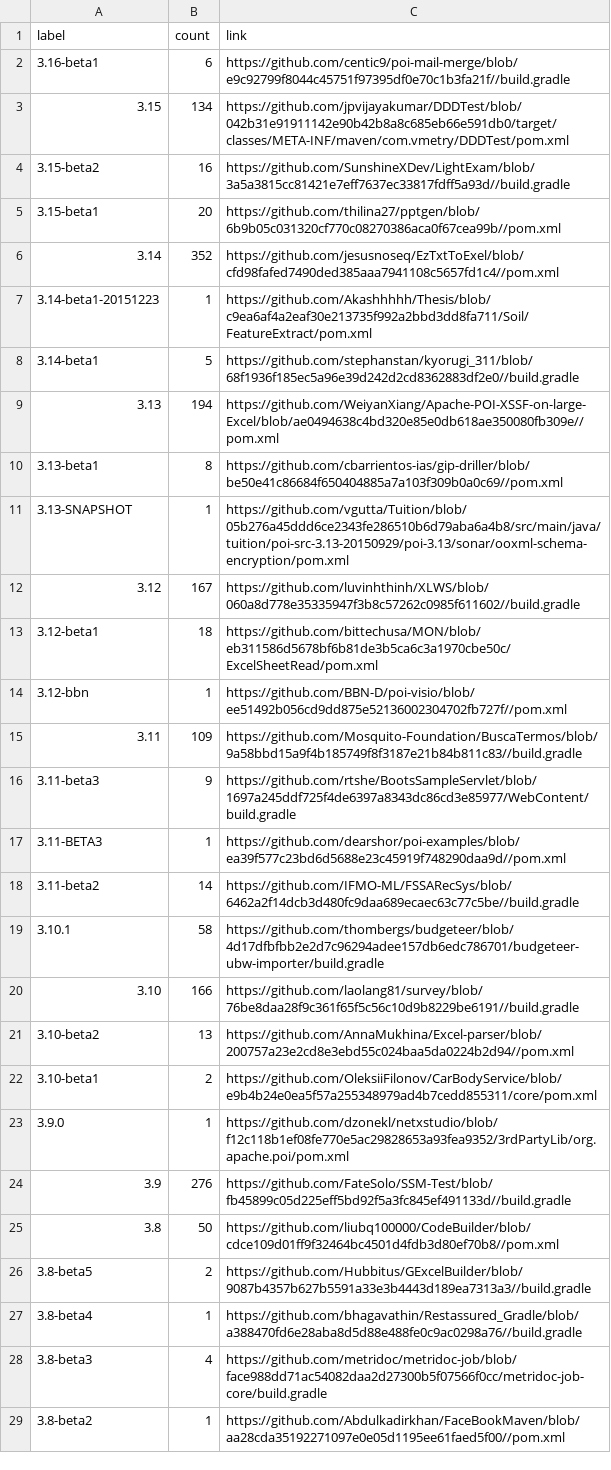
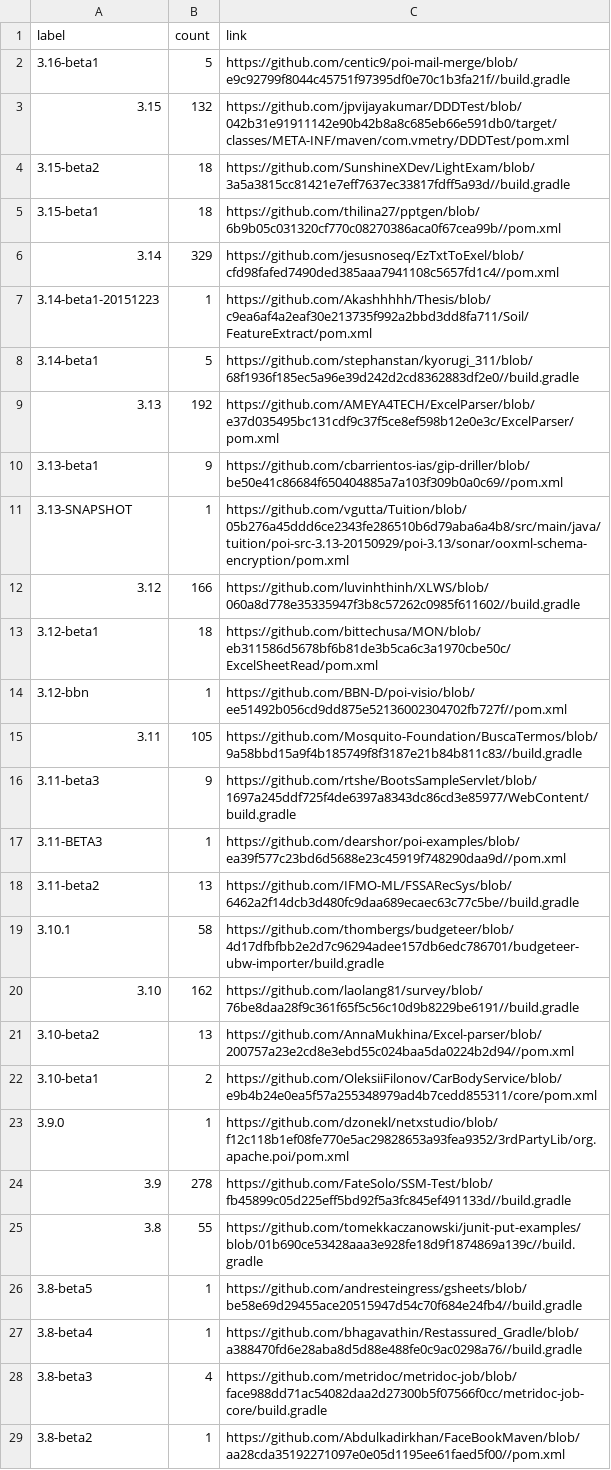
Before and after one commit to centic9/github-version-statistics, a CSV file: docs/resultsCurrent.csv, drawn as a sheet; only a part is shown; the diff covers the shown part only.

```diff
--- a/docs/resultsCurrent.csv
+++ b/docs/resultsCurrent.csv
@@ -1,21 +1,21 @@
 label,count,link
-3.16-beta1,6,https://github.com/centic9/poi-mail-merge/blob/e9c92799f8044c45751f97395df0e70c1b3fa21f//build.gradle
-3.15,134,https://github.com/jpvijayakumar/DDDTest/blob/042b31e91911142e90b42b8a8c685eb66e591db0/target/classes/META-INF/maven/com.vmetry/DDDTest/pom.xml
-3.15-beta2,16,https://github.com/SunshineXDev/LightExam/blob/3a5a3815cc81421e7eff7637ec33817fdff5a93d//build.gradle
-3.15-beta1,20,https://github.com/thilina27/pptgen/blob/6b9b05c031320cf770c08270386aca0f67cea99b//pom.xml
-3.14,352,https://github.com/jesusnoseq/EzTxtToExel/blob/cfd98fafed7490ded385aaa7941108c5657fd1c4//pom.xml
+3.16-beta1,5,https://github.com/centic9/poi-mail-merge/blob/e9c92799f8044c45751f97395df0e70c1b3fa21f//build.gradle
+3.15,132,https://github.com/jpvijayakumar/DDDTest/blob/042b31e91911142e90b42b8a8c685eb66e591db0/target/classes/META-INF/maven/com.vmetry/DDDTest/pom.xml
+3.15-beta2,18,https://github.com/SunshineXDev/LightExam/blob/3a5a3815cc81421e7eff7637ec33817fdff5a93d//build.gradle
+3.15-beta1,18,https://github.com/thilina27/pptgen/blob/6b9b05c031320cf770c08270386aca0f67cea99b//pom.xml
+3.14,329,https://github.com/jesusnoseq/EzTxtToExel/blob/cfd98fafed7490ded385aaa7941108c5657fd1c4//pom.xml
 3.14-beta1-20151223,1,https://github.com/Akashhhhh/Thesis/blob/c9ea6af4a2eaf30e213735f992a2bbd3dd8fa711/Soil/FeatureExtract/pom.xml
 3.14-beta1,5,https://github.com/stephanstan/kyorugi_311/blob/68f1936f185ec5a96e39d242d2cd8362883df2e0//build.gradle
-3.13,194,https://github.com/WeiyanXiang/Apache-POI-XSSF-on-large-Excel/blob/ae0494638c4bd320e85e0db618ae350080fb309e//pom.xml
-3.13-beta1,8,https://github.com/cbarrientos-ias/gip-driller/blob/be50e41c86684f650404885a7a103f309b0a0c69//pom.xml
+3.13,192,https://github.com/AMEYA4TECH/ExcelParser/blob/e37d035495bc131cdf9c37f5ce8ef598b12e0e3c/ExcelParser/pom.xml
+3.13-beta1,9,https://github.com/cbarrientos-ias/gip-driller/blob/be50e41c86684f650404885a7a103f309b0a0c69//pom.xml
 3.13-SNAPSHOT,1,https://github.com/vgutta/Tuition/blob/05b276a45ddd6ce2343fe286510b6d79aba6a4b8/src/main/java/tuition/poi-src-3.13-20150929/poi-3.13/sonar/ooxml-schema-encryption/pom.xml
-3.12,167,https://github.com/luvinhthinh/XLWS/blob/060a8d778e35335947f3b8c57262c0985f611602//build.gradle
+3.12,166,https://github.com/luvinhthinh/XLWS/blob/060a8d778e35335947f3b8c57262c0985f611602//build.gradle
 3.12-beta1,18,https://github.com/bittechusa/MON/blob/eb311586d5678bf6b81de3b5ca6c3a1970cbe50c/ExcelSheetRead/pom.xml
 3.12-bbn,1,https://github.com/BBN-D/poi-visio/blob/ee51492b056cd9dd875e52136002304702fb727f//pom.xml
-3.11,109,https://github.com/Mosquito-Foundation/BuscaTermos/blob/9a58bbd15a9f4b185749f8f3187e21b84b811c83//build.gradle
+3.11,105,https://github.com/Mosquito-Foundation/BuscaTermos/blob/9a58bbd15a9f4b185749f8f3187e21b84b811c83//build.gradle
 3.11-beta3,9,https://github.com/rtshe/BootsSampleServlet/blob/1697a245ddf725f4de6397a8343dc86cd3e85977/WebContent/build.gradle
 3.11-BETA3,1,https://github.com/dearshor/poi-examples/blob/ea39f577c23bd6d5688e23c45919f748290daa9d//pom.xml
-3.11-beta2,14,https://github.com/IFMO-ML/FSSARecSys/blob/6462a2f14dcb3d480fc9daa689ecaec63c77c5be//build.gradle
+3.11-beta2,13,https://github.com/IFMO-ML/FSSARecSys/blob/6462a2f14dcb3d480fc9daa689ecaec63c77c5be//build.gradle
 3.10.1,58,https://github.com/thombergs/budgeteer/blob/4d17dfbfbb2e2d7c96294adee157db6edc786701/budgeteer-ubw-importer/build.gradle
-3.10,166,https://github.com/laolang81/survey/blob/76be8daa28f9c361f65f5c56c10d9b8229be6191//build.gradle
+3.10,162,https://github.com/laolang81/survey/blob/76be8daa28f9c361f65f5c56c10d9b8229be6191//build.gradle
 3.10-beta2,13,https://github.com/AnnaMukhina/Excel-parser/blob/200757a23e2cd8e3ebd55c024baa5da0224b2d94//pom.xml
@@ -23,5 +23,5 @@ label,count,link
 3.9.0,1,https://github.com/dzonekl/netxstudio/blob/f12c118b1ef08fe770e5ac29828653a93fea9352/3rdPartyLib/org.apache.poi/pom.xml
-3.9,276,https://github.com/FateSolo/SSM-Test/blob/fb45899c05d225eff5bd92f5a3fc845ef491133d//build.gradle
-3.8,50,https://github.com/liubq100000/CodeBuilder/blob/cdce109d01ff9f32464bc4501d4fdb3d80ef70b8//pom.xml
-3.8-beta5,2,https://github.com/Hubbitus/GExcelBuilder/blob/9087b4357b627b5591a33e3b4443d189ea7313a3//build.gradle
+3.9,278,https://github.com/FateSolo/SSM-Test/blob/fb45899c05d225eff5bd92f5a3fc845ef491133d//build.gradle
+3.8,55,https://github.com/tomekkaczanowski/junit-put-examples/blob/01b690ce53428aaa3e928fe18d9f1874869a139c//build.gradle
+3.8-beta5,1,https://github.com/andresteingress/gsheets/blob/be58e69d29455ace20515947d54c70f684e24fb4//build.gradle
 3.8-beta4,1,https://github.com/bhagavathin/Restassured_Gradle/blob/a388470fd6e28aba8d5d88e488fe0c9ac0298a76//build.gradle
```
Also changed, not shown: 1 removed row and 6 edited cells elsewhere in this file, docs/_data/versionChanges.csv, 2 other files.
